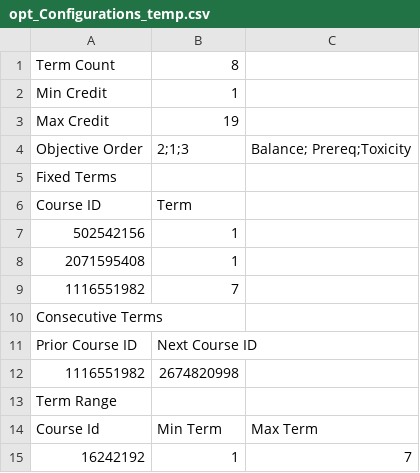
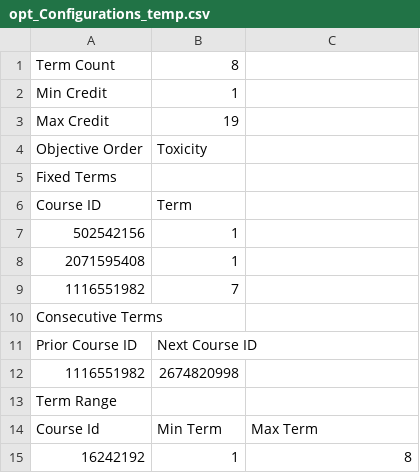
Before and after one commit to CurricularAnalytics/CurricularAnalytics.jl, a CSV file: examples/Notebooks/opt_Configurations_temp.csv, drawn as a sheet.

```diff
--- a/examples/Notebooks/opt_Configurations_temp.csv
+++ b/examples/Notebooks/opt_Configurations_temp.csv
@@ -3,3 +3,3 @@ Min Credit,1,
 Max Credit,19,
-Objective Order,2;1;3,Balance; Prereq;Toxicity
+Objective Order,Toxicity
 Fixed Terms,,
@@ -14,2 +14,2 @@ Term Range,,
 Course Id,Min Term,Max Term
-16242192,1,7
+16242192,1,8
```
Also changed, not shown: examples/Notebooks/Opt_Configurations.csv, 8 other files.
